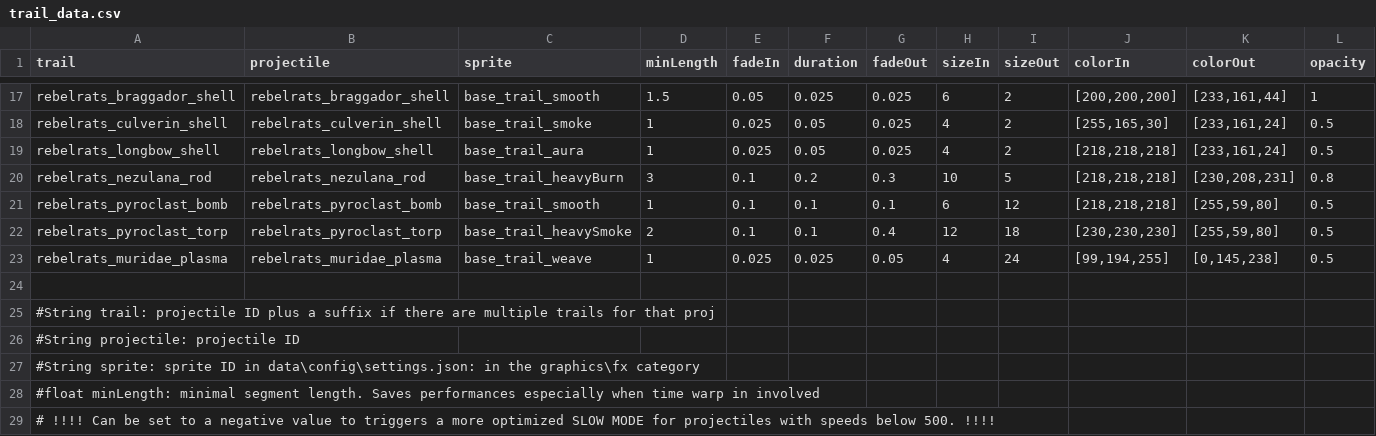
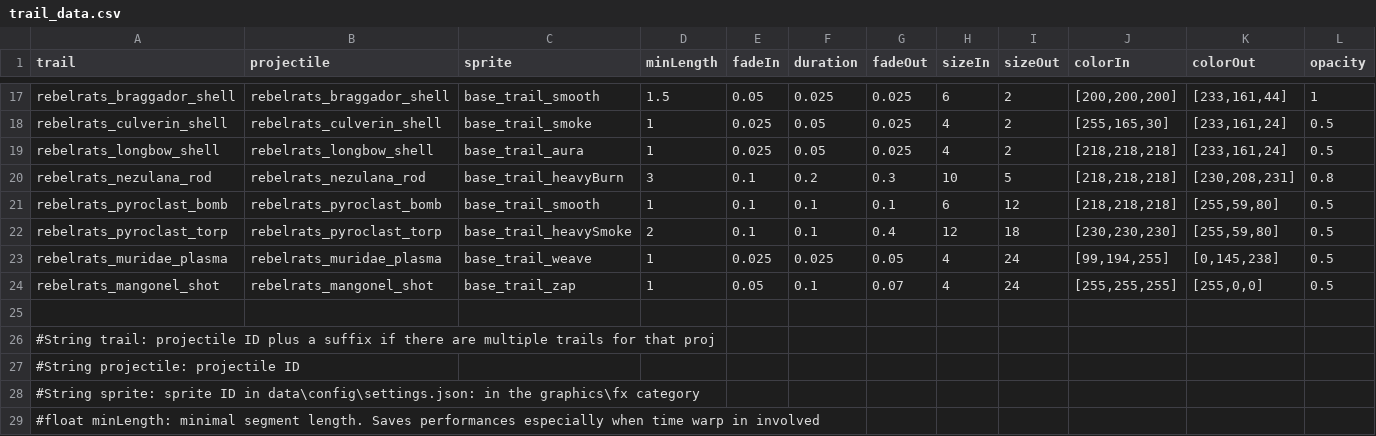
Before and after one commit to masterraven19/Rebel-Rats, a CSV file: data/trails/trail_data.csv, drawn as a sheet; only a part is shown, gaps mark what is left out; the shorter side is filled out with more unchanged rows; rows hold the shown columns only; the diff names each change by its address in the sheet, - before the commit and + after, or states it on an @@ line.

Commit message:
Mangonel trail fix

```diff
--- a/data/trails/trail_data.csv
+++ b/data/trails/trail_data.csv
+row 24: rebelrats_mangonel_shot | rebelrats_mangonel_shot | base_trail_zap | 1 | 0.05 | 0.1 | 0.07 | 4 | 24 | [255,255,255] | [255,0,0] | 0.5
```
Also changed, not shown: data/weapons/weapon_data.csv.
